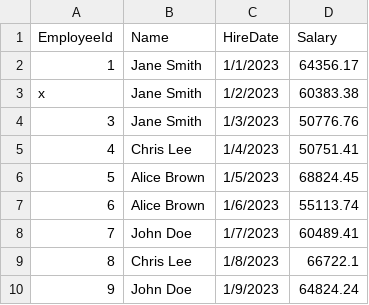
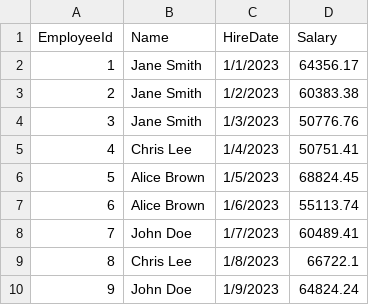
Before and after one commit to tomblanchard312/csvLinter, a CSV file: csvSQLLinter.Api/csvSQLLinter.Api/samplecsvs/Sample_Employee_Data_bad_numcolumns.csv (was csvSQLLinter.Api/csvSQLLinter.Api/samplecsvs/Sample_Employee_Data_bad.csv), drawn as a sheet; only a part is shown.

```diff
--- a/csvSQLLinter.Api/csvSQLLinter.Api/samplecsvs/Sample_Employee_Data_bad.csv
+++ b/csvSQLLinter.Api/csvSQLLinter.Api/samplecsvs/Sample_Employee_Data_bad_numcolumns.csv
@@ -2,3 +2,3 @@ EmployeeId,Name,HireDate,Salary
 1,Jane Smith,1/1/2023,64356.17
-x,Jane Smith,1/2/2023,60383.38
+2,Jane Smith,1/2/2023,60383.38
 3,Jane Smith,1/3/2023,50776.76
```
Also changed, not shown: csvSQLLinter.Api/csvSQLLinter.Api/samplecsvs/Sample_Employee_Data_good.csv, 6 other files.
